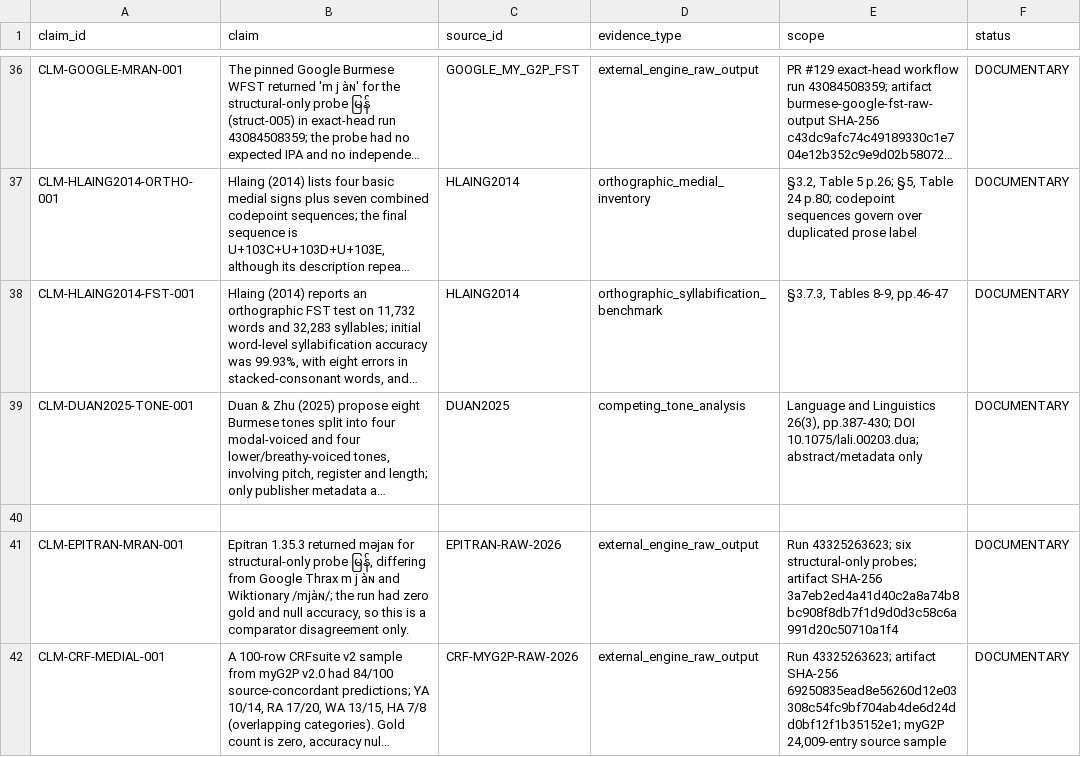
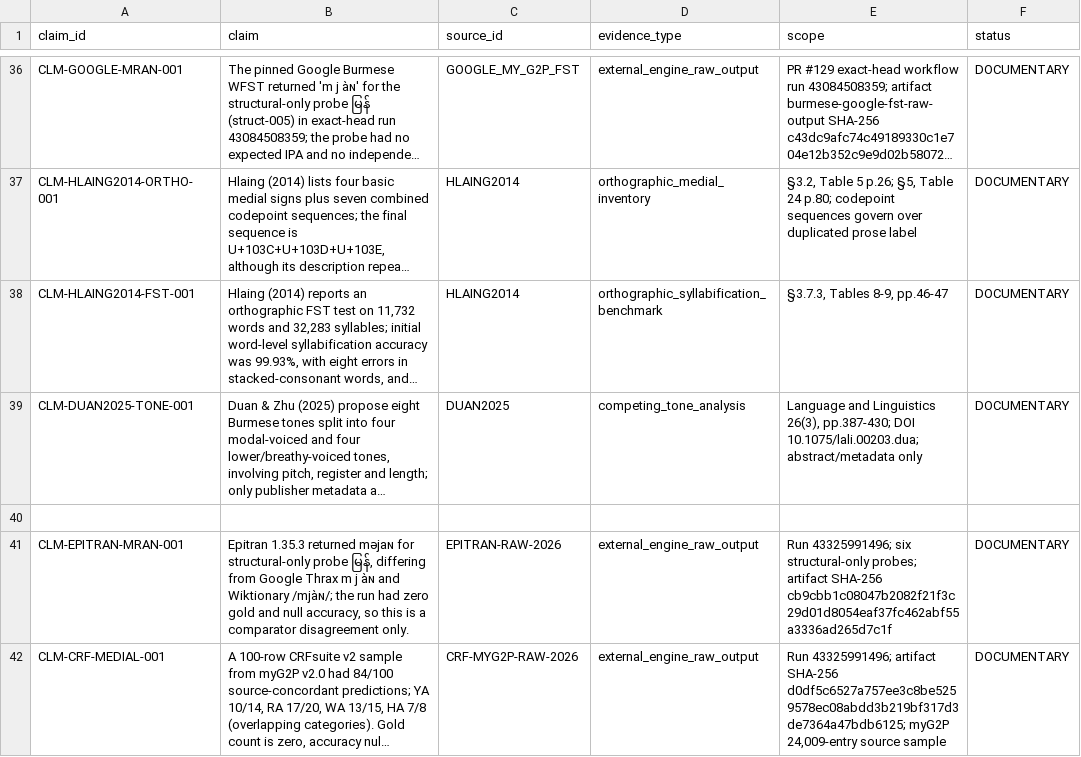
Before and after one commit to ClippyFirst/Burmese-Ukrainian-Phonetic-System-, a CSV file: data/burmese/source_claims.csv, drawn as a sheet; only a part is shown, gaps mark what is left out; long unchanged cells end in …; the diff names each change by its address in the sheet, - before the commit and + after, or states it on an @@ line.

```diff
--- a/data/burmese/source_claims.csv
+++ b/data/burmese/source_claims.csv
-E41 (scope): Run 43325263623; six structural-only probes; artifact SHA-256 3a7eb2ed4a41d40c2a8a74b8bc908f8db7f1d9d0d3c58c6a991d20c50710a1f4
+E41 (scope): Run 43325991496; six structural-only probes; artifact SHA-256 cb9cbb1c08047b2082f21f3c29d01d8054eaf37fc462abf55a3336ad265d7c1f
-E42 (scope): Run 43325263623; artifact SHA-256 69250835ead8e56260d12e03308c54fc9bf704ab4de6d24dd0bf12f1b35152e1; myG2P 24,009-entry…
+E42 (scope): Run 43325991496; artifact SHA-256 d0df5c6527a757ee3c8be5259578ec08abdd3b219bf317d3de7364a47bdb6125; myG2P 24,009-entry…
```
Also changed, not shown: data/burmese/medial_evidence_matrix.csv, data/burmese/sources.csv, 13 other files.
